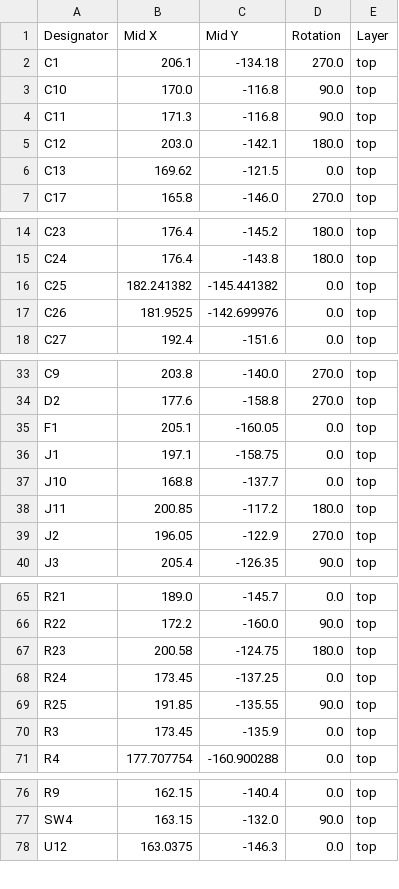
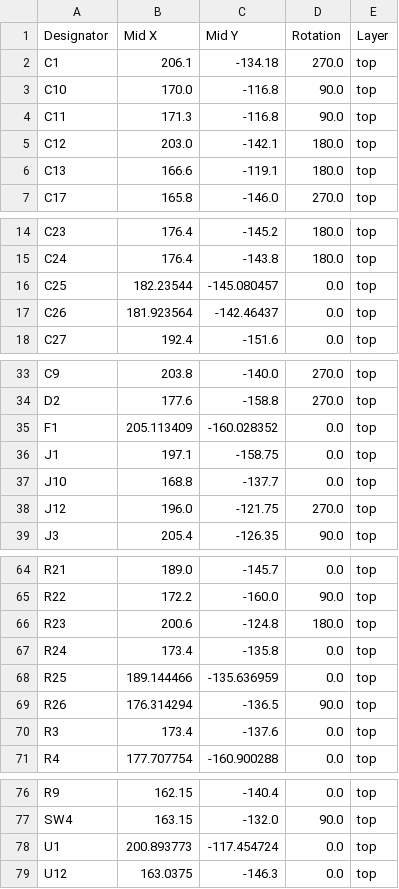
Before and after one commit to esb8/Soft-Robotics, a CSV file: production/positions.csv, drawn as a sheet; only a part is shown, gaps mark what is left out; the diff covers the shown part only.

Commit message:
Production ready PCB

```diff
--- a/production/positions.csv
+++ b/production/positions.csv
@@ -5,3 +5,3 @@ C11,171.3,-116.8,90.0,top
 C12,203.0,-142.1,180.0,top
-C13,169.62,-121.5,0.0,top
+C13,166.6,-119.1,180.0,top
 C17,165.8,-146.0,270.0,top
@@ -15,4 +15,4 @@ C23,176.4,-145.2,180.0,top
 C24,176.4,-143.8,180.0,top
-C25,182.241382,-145.441382,0.0,top
-C26,181.9525,-142.699976,0.0,top
+C25,182.23544,-145.080457,0.0,top
+C26,181.923564,-142.46437,0.0,top
 C27,192.4,-151.6,0.0,top
@@ -34,7 +34,6 @@ C9,203.8,-140.0,270.0,top
 D2,177.6,-158.8,270.0,top
-F1,205.1,-160.05,0.0,top
+F1,205.113409,-160.028352,0.0,top
 J1,197.1,-158.75,0.0,top
 J10,168.8,-137.7,0.0,top
-J11,200.85,-117.2,180.0,top
-J2,196.05,-122.9,270.0,top
+J12,196.0,-121.75,270.0,top
 J3,205.4,-126.35,90.0,top
@@ -66,6 +65,7 @@ R21,189.0,-145.7,0.0,top
 R22,172.2,-160.0,90.0,top
-R23,200.58,-124.75,180.0,top
-R24,173.45,-137.25,0.0,top
-R25,191.85,-135.55,90.0,top
-R3,173.45,-135.9,0.0,top
+R23,200.6,-124.8,180.0,top
+R24,173.4,-135.8,0.0,top
+R25,189.144466,-135.636959,0.0,top
+R26,176.314294,-136.5,90.0,top
+R3,173.4,-137.6,0.0,top
 R4,177.707754,-160.900288,0.0,top
@@ -77,2 +77,3 @@ R9,162.15,-140.4,0.0,top
 SW4,163.15,-132.0,90.0,top
+U1,200.893773,-117.454724,0.0,top
 U12,163.0375,-146.3,0.0,top
```
Also changed, not shown: 8 edited cells elsewhere in this file, production/bom.csv, production/designators.csv, 26 other files.
